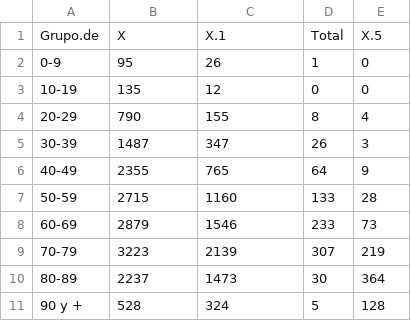
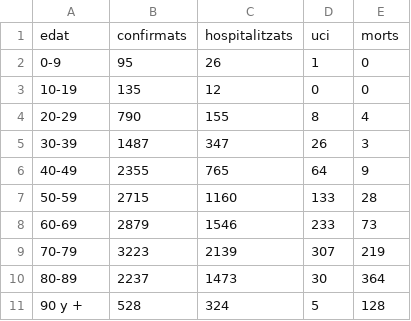
Before and after one commit to Xamaix/spa-covid-pdf2csv, a CSV file: exports/56_edat_homes.csv, drawn as a sheet; removed rows and columns are numbered as before the commit, all else as after; the diff names each change by its address in the sheet, - before the commit and + after, or states it on an @@ line.

```diff
--- a/exports/56_edat_homes.csv
+++ b/exports/56_edat_homes.csv
-row 1: Grupo.de | X | X.1 | Total | X.5
+row 1: edat | confirmats | hospitalitzats | uci | morts
```
Also changed, not shown: 1 other file.
